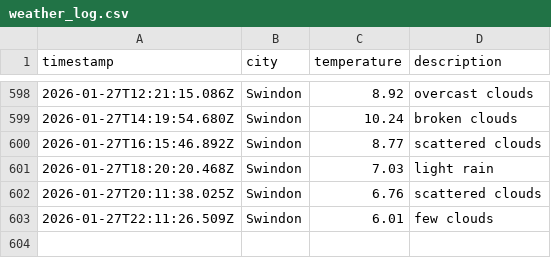
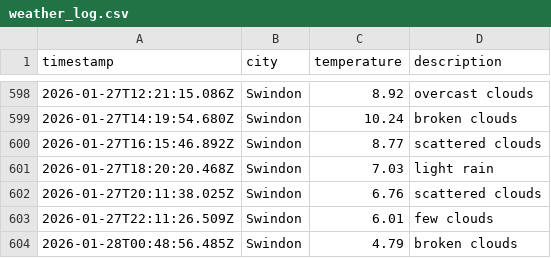
Before and after one commit to sjw-99/DataOps-Weather-App, a CSV file: data/weather_log.csv, drawn as a sheet; only a part is shown, gaps mark what is left out; the diff names each change by its address in the sheet, - before the commit and + after, or states it on an @@ line.

```diff
--- a/data/weather_log.csv
+++ b/data/weather_log.csv
+row 604: 2026-01-28T00:48:56.485Z | Swindon | 4.79 | broken clouds
```
Also changed, not shown: 1 other file.
